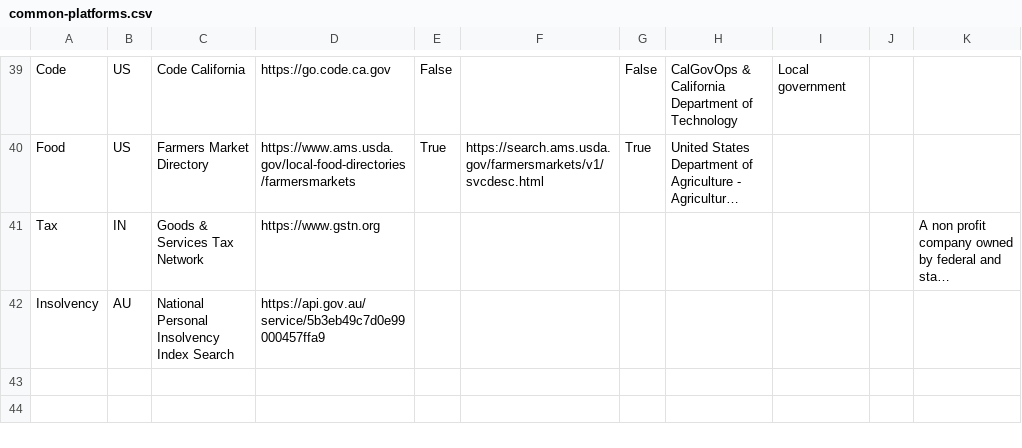
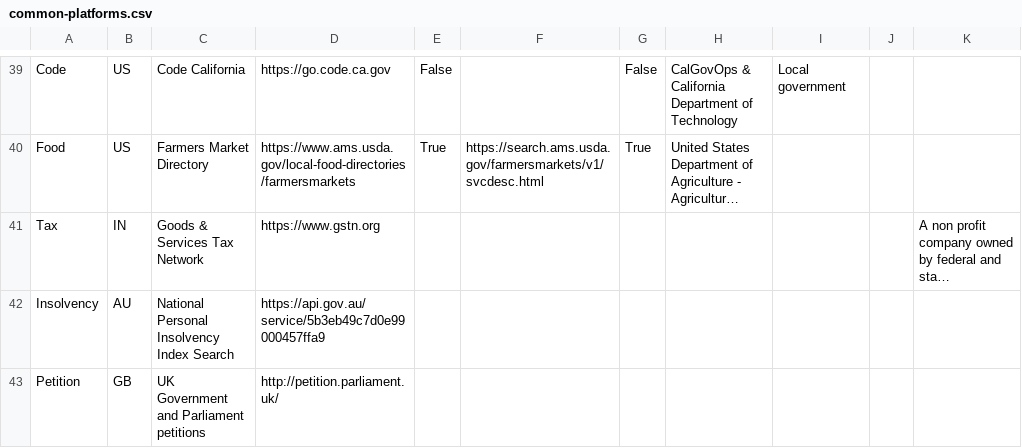
Before and after one commit to platformland/government-common-platforms, a CSV file: data/common-platforms.csv, drawn as a sheet; only a part is shown, gaps mark what is left out; long unchanged cells end in …; the diff names each change by its address in the sheet, - before the commit and + after, or states it on an @@ line.

Commit message:
Update common-platforms.csv

```diff
--- a/data/common-platforms.csv
+++ b/data/common-platforms.csv
+row 43: Petition | GB | UK Government and Parliament petitions | http://petition.parliament.uk/
```
